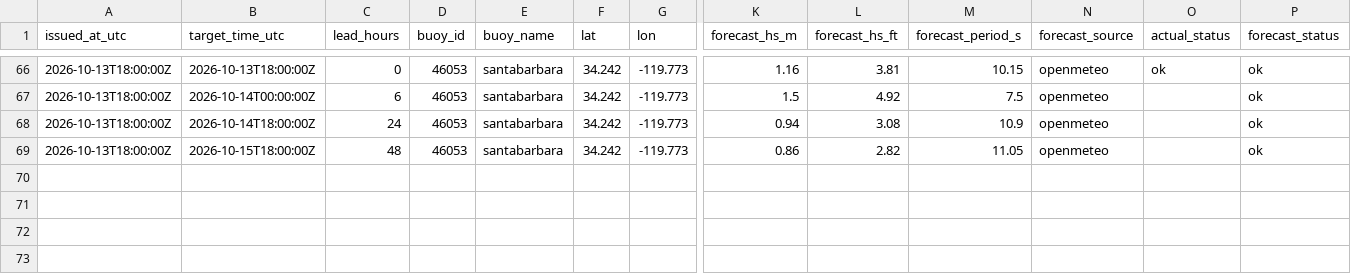
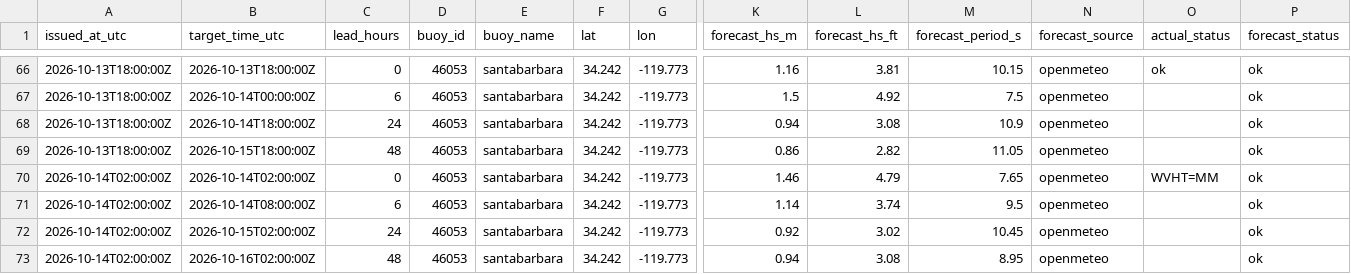
Before and after one commit to philbliss99/surfpy-custom-logger, a CSV file: data/46053_santabarbara_log.csv, drawn as a sheet; only a part is shown, gaps mark what is left out; rows hold the shown columns only; the diff names each change by its address in the sheet, - before the commit and + after, or states it on an @@ line.

```diff
--- a/data/46053_santabarbara_log.csv
+++ b/data/46053_santabarbara_log.csv
+row 70: 2026-10-14T02:00:00Z | 2026-10-14T02:00:00Z | 0 | 46053 | santabarbara | 34.242 | -119.773 | 1.46 | 4.79 | 7.65 | openmeteo | WVHT=MM | ok
+row 71: 2026-10-14T02:00:00Z | 2026-10-14T08:00:00Z | 6 | 46053 | santabarbara | 34.242 | -119.773 | 1.14 | 3.74 | 9.5 | openmeteo |  | ok
+row 72: 2026-10-14T02:00:00Z | 2026-10-15T02:00:00Z | 24 | 46053 | santabarbara | 34.242 | -119.773 | 0.92 | 3.02 | 10.45 | openmeteo |  | ok
+row 73: 2026-10-14T02:00:00Z | 2026-10-16T02:00:00Z | 48 | 46053 | santabarbara | 34.242 | -119.773 | 0.94 | 3.08 | 8.95 | openmeteo |  | ok
```
Also changed, not shown: data/44065_rockaway_log.csv, data/46221_santamonica_log.csv.
